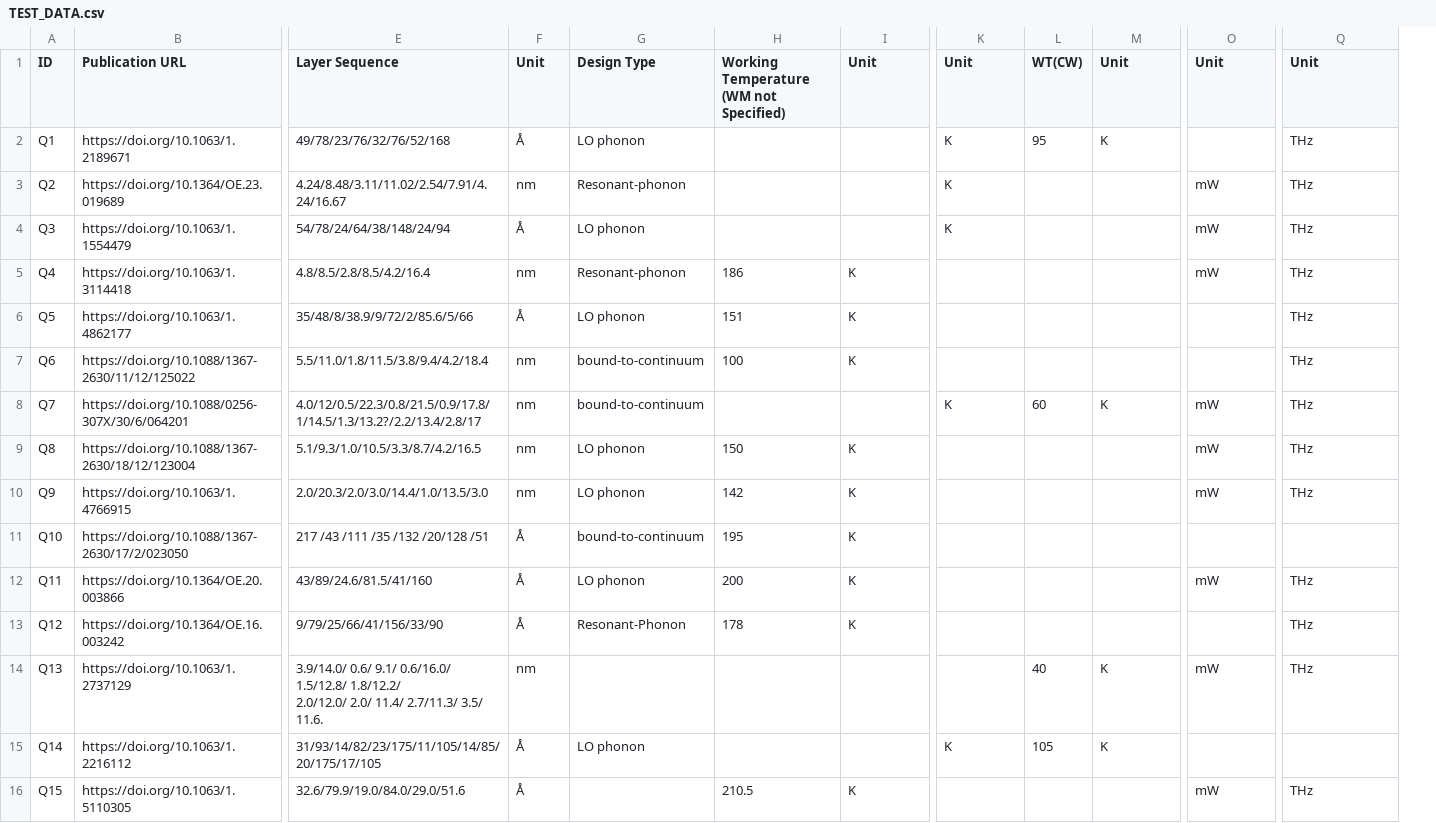
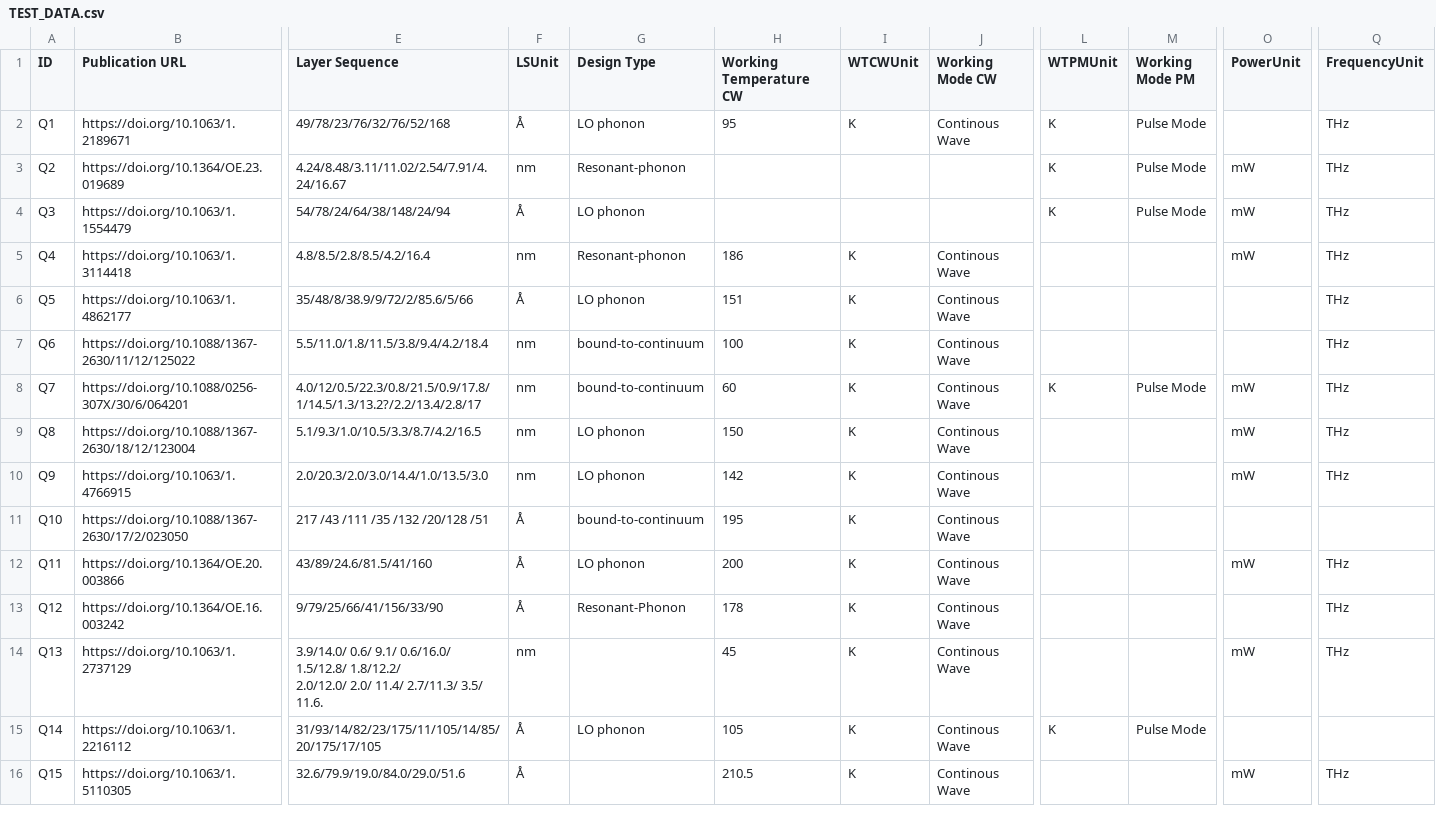
Before and after one commit to DeperiasKerre/qcl_Onto, a CSV file: Data_Mapping/TEST_DATA.csv, drawn as a sheet; only a part is shown, gaps mark what is left out; removed rows and columns are numbered as before the commit, all else as after; the diff names each change by its address in the sheet, - before the commit and + after, or states it on an @@ line.

Commit message:
Add files via upload

```diff
--- a/Data_Mapping/TEST_DATA.csv
+++ b/Data_Mapping/TEST_DATA.csv
+column J (Working Mode CW), rows 2-16: Continous Wave |  |  | Continous Wave | Continous Wave | Continous Wave | Continous Wave | Continous Wave | Continous Wave | Continous Wave | Continous Wave | Continous Wave | Continous Wave | Continous Wave | Continous Wave
-column L (WT(CW)), rows 2-15: 95 |  |  |  |  |  | 60 |  |  |  |  |  | 40 | 105
-F1: Unit
+F1: LSUnit
-H1: Working Temperature (WM not Specified)
+H1: Working Temperature CW
-I1: Unit
+I1: WTCWUnit
-L1: Unit
+L1: WTPMUnit
-M1: Unit
+M1: Working Mode PM
-O1: Unit
+O1: PowerUnit
-Q1: Unit
+Q1: FrequencyUnit
-H2 (Working Temperature CW): (empty)
+H2 (Working Temperature CW): 95
-I2 (WTCWUnit): (empty)
+I2 (WTCWUnit): K
-M2 (Working Mode PM): K
+M2 (Working Mode PM): Pulse Mode
-M3:M4 (Working Mode PM): (empty)
+M3:M4 (Working Mode PM): Pulse Mode
-H8 (Working Temperature CW): (empty)
+H8 (Working Temperature CW): 60
-I8 (WTCWUnit): (empty)
+I8 (WTCWUnit): K
-M8 (Working Mode PM): K
+M8 (Working Mode PM): Pulse Mode
-H14 (Working Temperature CW): (empty)
+H14 (Working Temperature CW): 45
-I14:I15 (WTCWUnit): (empty)
+I14:I15 (WTCWUnit): K
-M14 (Working Mode PM): K
+M14 (Working Mode PM): (empty)
-H15 (Working Temperature CW): (empty)
+H15 (Working Temperature CW): 105
-M15 (Working Mode PM): K
+M15 (Working Mode PM): Pulse Mode
```
